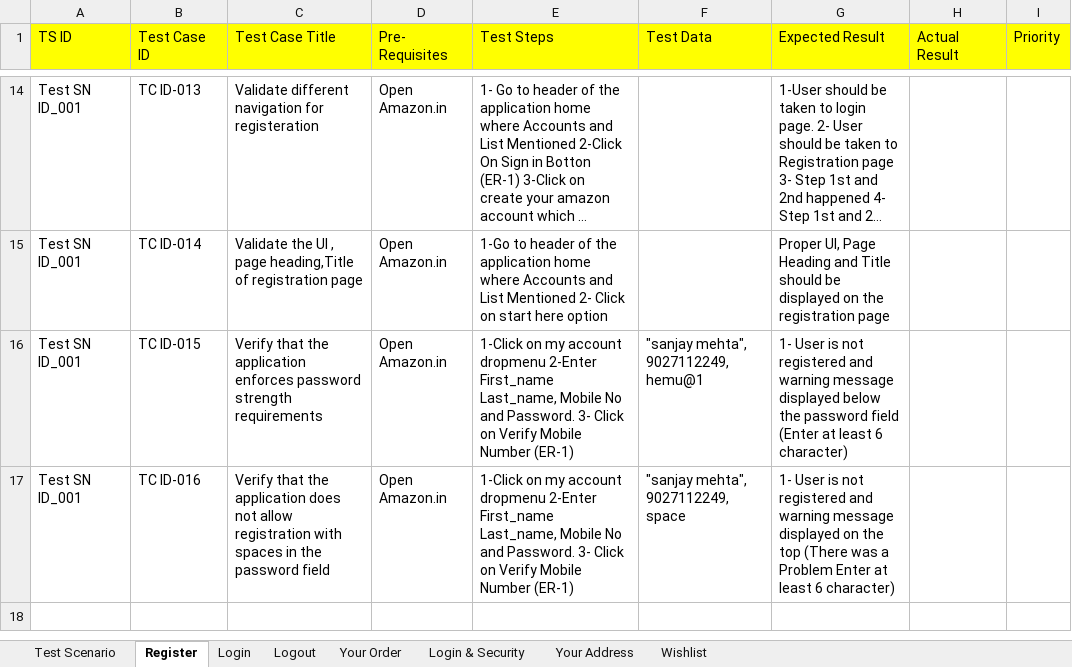
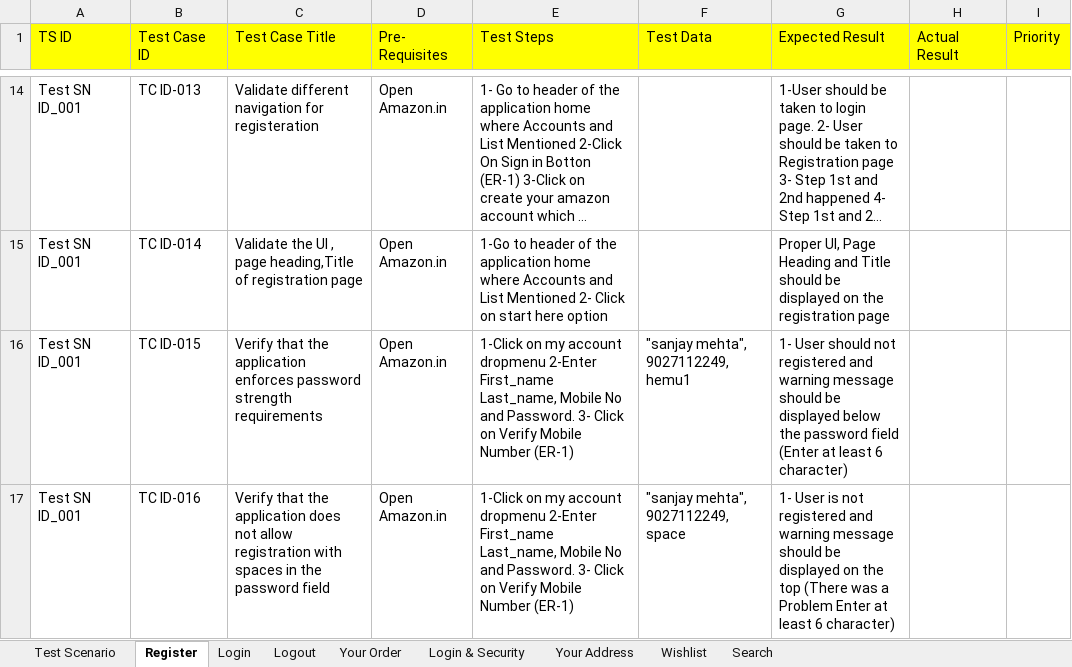
Before and after one commit to phimanshu8138/amazon, an Excel workbook: Amazon.xlsx, sheet Register, drawn as a sheet; only a part is shown, gaps mark what is left out; long unchanged cells end in …; values as stored, in another font and other column widths than the file's, no borders; the diff names each change by its address in the sheet, - before the commit and + after, or states it on an @@ line.

Commit message:
search functionality

```diff
--- a/Amazon.xlsx (sheet Register)
+++ b/Amazon.xlsx (sheet Register)
+sheet tab: Search
-F16 (Test Data): "sanjay mehta", 9027112249, hemu@1
+F16 (Test Data): "sanjay mehta", 9027112249, hemu1
-G16 (Expected Result): 1- User is not registered and warning message displayed below…
+G16 (Expected Result): 1- User should not registered and warning message should be displayed below…
-G17 (Expected Result): …warning message displayed on…
+G17 (Expected Result): …warning message should be displayed on…
```
Also changed, not shown: sheet Test Scenario.
